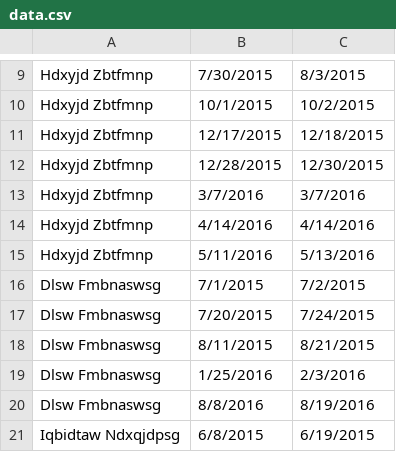
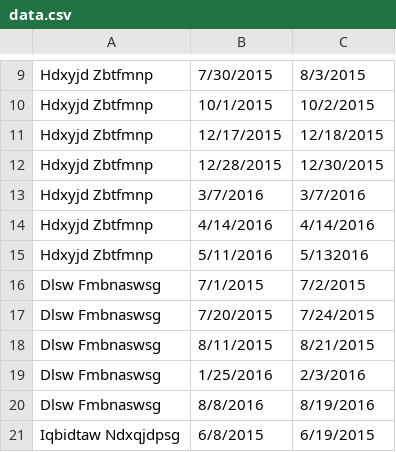
Before and after one commit to sufetter/issoft-go-training, a CSV file: exercise_5/Task_01/storage/data.csv, drawn as a sheet; only a part is shown, gaps mark what is left out.

Commit message:
exercise_5 task_1 prototype update

```diff
--- a/exercise_5/Task_01/storage/data.csv
+++ b/exercise_5/Task_01/storage/data.csv
@@ -14,3 +14,3 @@ Hdxyjd Zbtfmnp,3/7/2016,3/7/2016
 Hdxyjd Zbtfmnp,4/14/2016,4/14/2016
-Hdxyjd Zbtfmnp,5/11/2016,5/13/2016
+Hdxyjd Zbtfmnp,5/11/2016,5/132016
 Dlsw Fmbnaswsg,7/1/2015,7/2/2015
```
Also changed, not shown: 6 other files.
